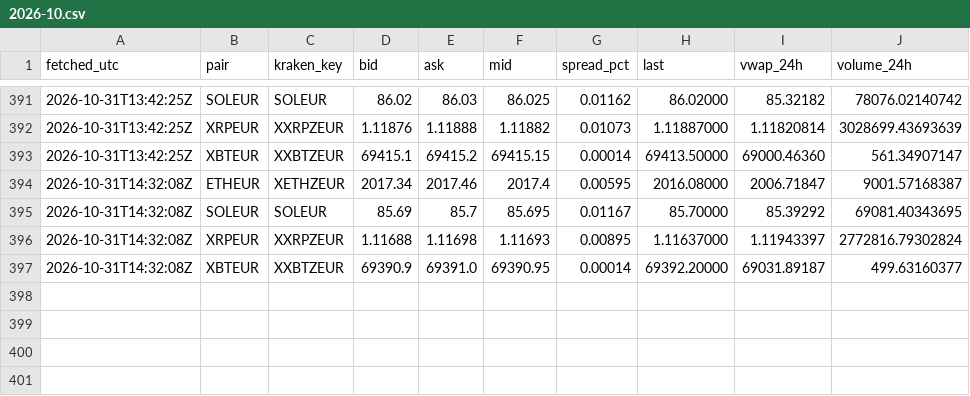
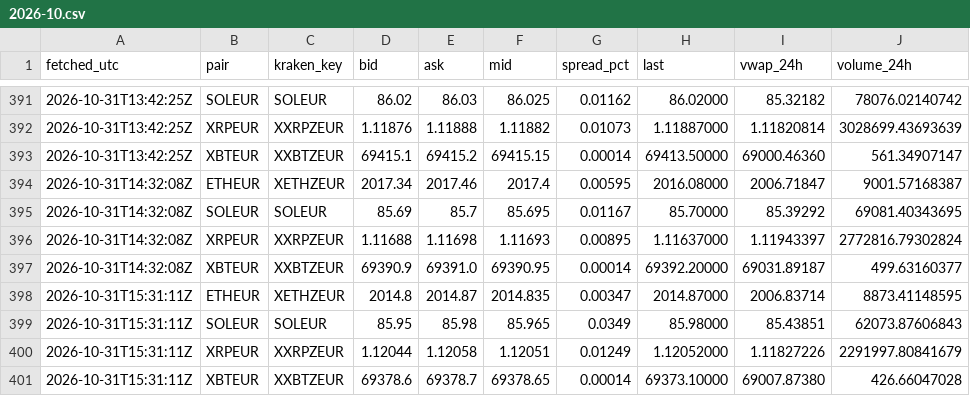
Before and after one commit to dabisattila-design/Medusa-data, a CSV file: data/ticker/2026-10.csv, drawn as a sheet; only a part is shown, gaps mark what is left out.

```diff
--- a/data/ticker/2026-10.csv
+++ b/data/ticker/2026-10.csv
@@ -397 +397,5 @@ fetched_utc,pair,kraken_key,bid,ask,mid,spread_pct,last,vwap_24h,volume_24h
 2026-10-31T14:32:08Z,XBTEUR,XXBTZEUR,69390.9,69391.0,69390.95,0.00014,69392.20000,69031.89187,499.63160377
+2026-10-31T15:31:11Z,ETHEUR,XETHZEUR,2014.8,2014.87,2014.835,0.00347,2014.87000,2006.83714,8873.41148595
+2026-10-31T15:31:11Z,SOLEUR,SOLEUR,85.95,85.98,85.965,0.0349,85.98000,85.43851,62073.87606843
+2026-10-31T15:31:11Z,XRPEUR,XXRPZEUR,1.12044,1.12058,1.12051,0.01249,1.12052000,1.11827226,2291997.80841679
+2026-10-31T15:31:11Z,XBTEUR,XXBTZEUR,69378.6,69378.7,69378.65,0.00014,69373.10000,69007.87380,426.66047028
```
Also changed, not shown: data/depth/2026-10.csv, data/ohlc/60/ETHEUR.csv, 3 other files.
